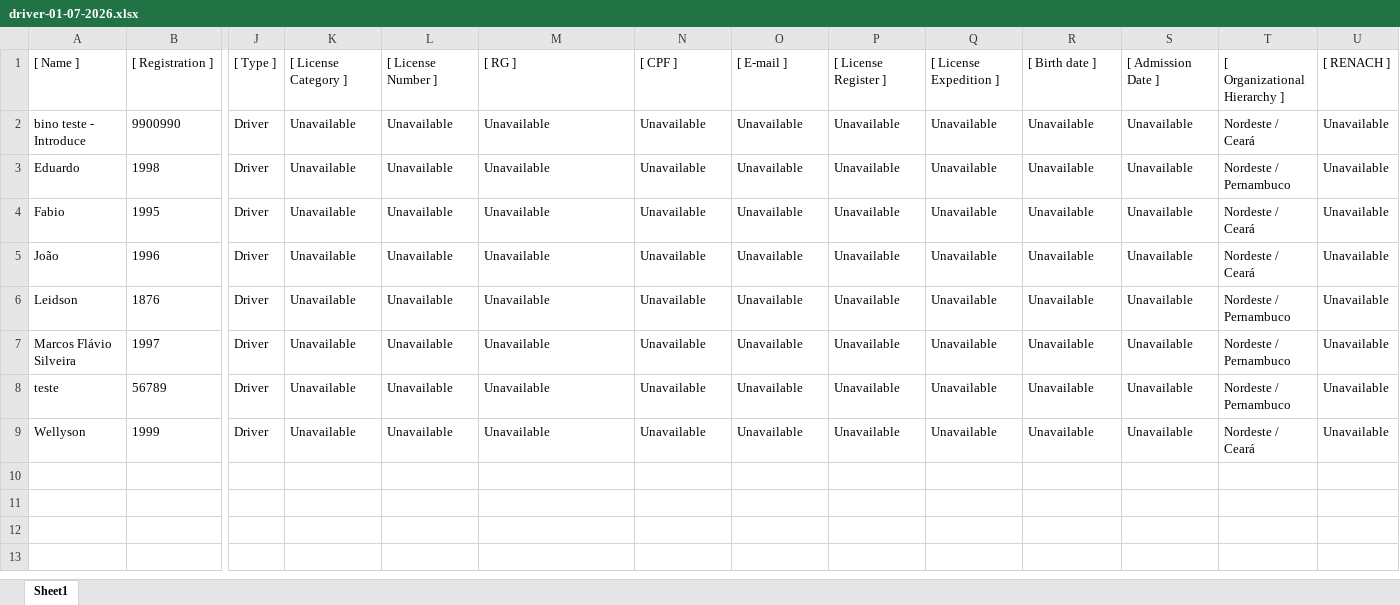
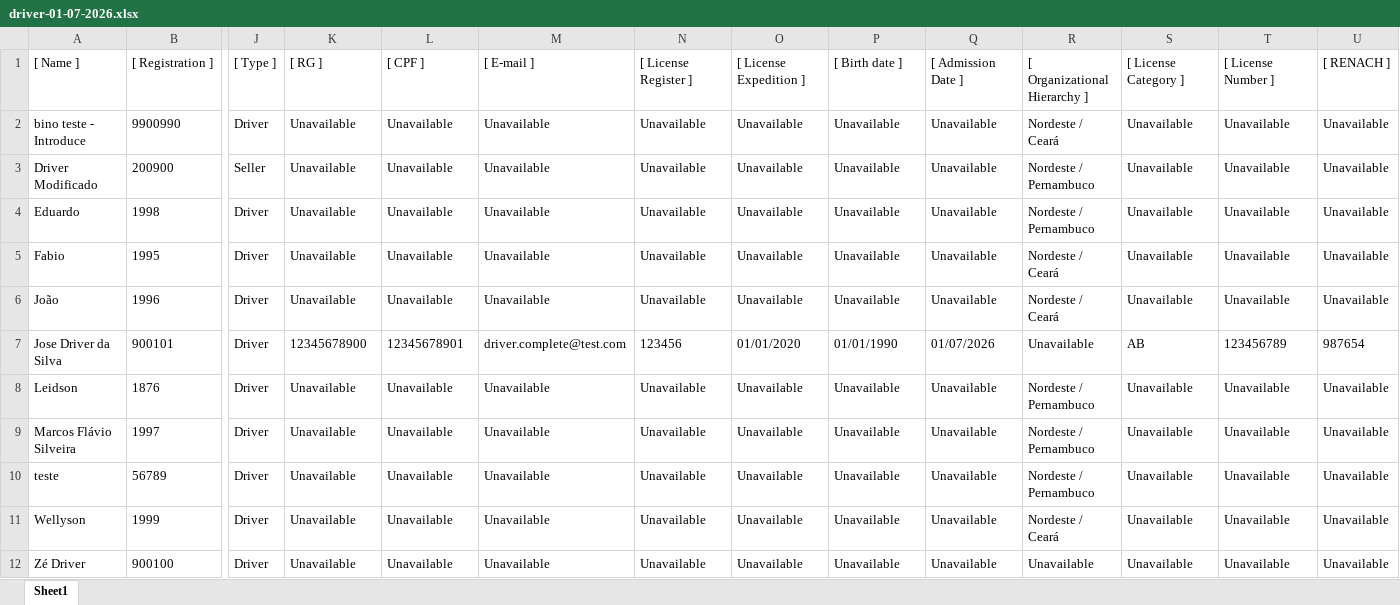
Before and after one commit to macedoterceiro/queonetics-desafio, an Excel workbook: cypress/downloads/driver-01-07-2026.xlsx, sheet Sheet1, drawn as a sheet; only a part is shown, gaps mark what is left out; values as stored, in another font and other column widths than the file's, no borders; addresses are those after the commit; rows hold the shown columns only; the diff names each change by its address in the sheet, - before the commit and + after, or states it on an @@ line.

Commit message:
refactor: adaptado toda estrutura de driver para page objects de fato

```diff
--- a/cypress/downloads/driver-01-07-2026.xlsx (sheet Sheet1)
+++ b/cypress/downloads/driver-01-07-2026.xlsx (sheet Sheet1)
-K1: [ License Category ]
+K1: [ RG ]
-L1: [ License Number ]
+L1: [ CPF ]
-M1: [ RG ]
+M1: [ E-mail ]
-N1: [ CPF ]
+N1: [ License Register ]
-O1: [ E-mail ]
+O1: [ License Expedition ]
-P1: [ License Register ]
+P1: [ Birth date ]
-Q1: [ License Expedition ]
+Q1: [ Admission Date ]
-R1: [ Birth date ]
+R1: [ Organizational Hierarchy ]
-S1: [ Admission Date ]
+S1: [ License Category ]
-T1: [ Organizational Hierarchy ]
+T1: [ License Number ]
-R2: Unavailable
+R2: Nordeste / Ceará
-T2: Nordeste / Ceará
+T2: Unavailable
+row 3: Driver Modificado | 200900 | Seller | Unavailable | Unavailable | Unavailable | Unavailable | Unavailable | Unavailable | Unavailable | Nordeste / Pernambuco | Unavailable | Unavailable | Unavailable
-R4: Unavailable
+R4: Nordeste / Pernambuco
-T4: Nordeste / Pernambuco
+T4: Unavailable
-R5:R6: Unavailable
+R5:R6: Nordeste / Ceará
-T5:T6: Nordeste / Ceará
+T5:T6: Unavailable
+row 7: Jose Driver da Silva | 900101 | Driver | 12345678900 | 12345678901 | driver.complete@test.com | 123456 | 01/01/2020 | 01/01/1990 | 01/07/2026 | Unavailable | AB | 123456789 | 987654
-R8:R10: Unavailable
+R8:R10: Nordeste / Pernambuco
-T8:T10: Nordeste / Pernambuco
+T8:T10: Unavailable
-R11: Unavailable
+R11: Nordeste / Ceará
-T11: Nordeste / Ceará
+T11: Unavailable
+row 12: Zé Driver | 900100 | Driver | Unavailable | Unavailable | Unavailable | Unavailable | Unavailable | Unavailable | Unavailable | Unavailable | Unavailable | Unavailable | Unavailable
```
Also changed, not shown: 15 other files.
